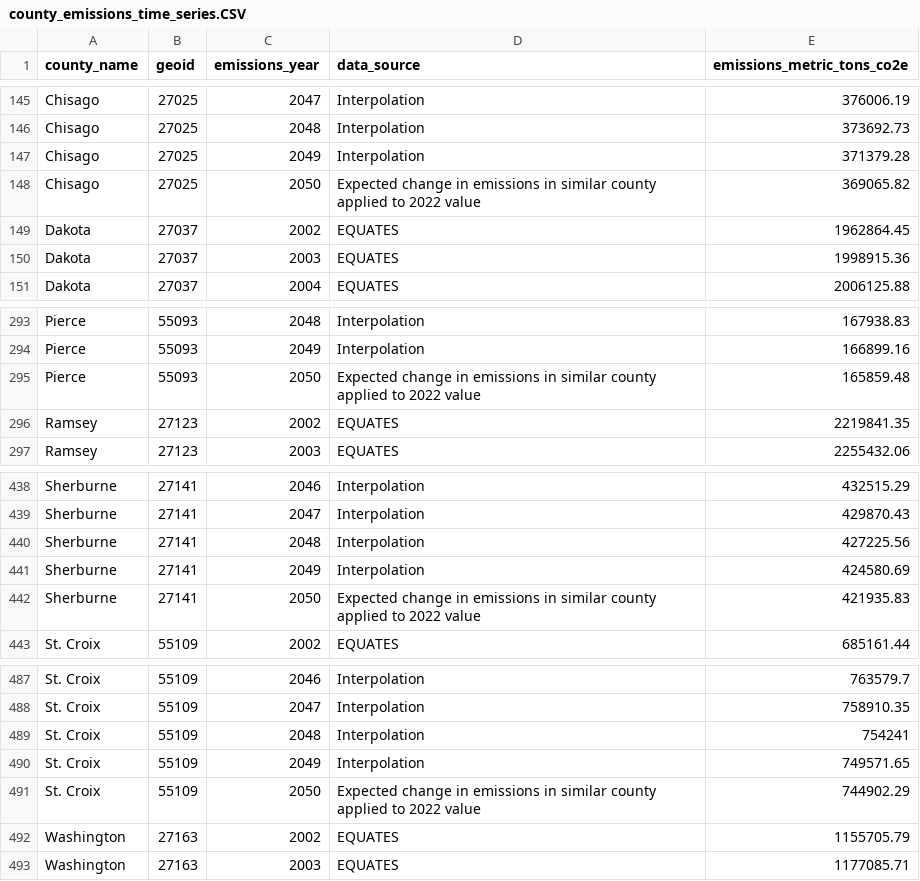
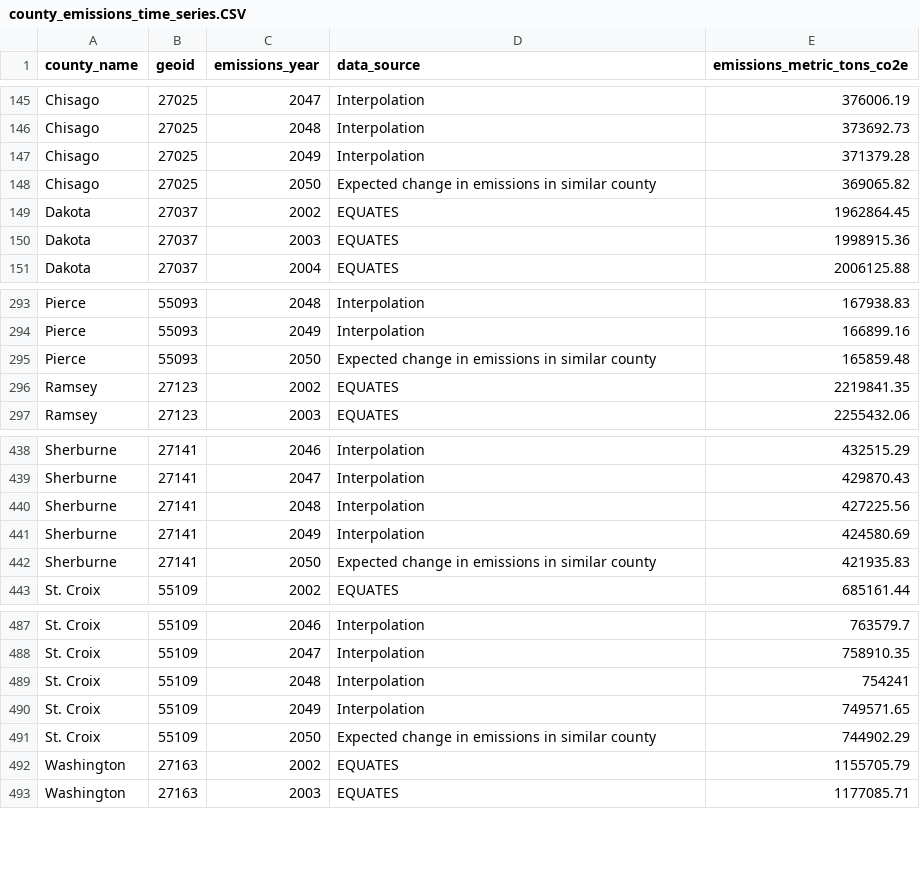
Before and after one commit to Metropolitan-Council/ghg-cprg, a CSV file: _transportation/data-raw/county_emissions_time_series.CSV, drawn as a sheet; only a part is shown, gaps mark what is left out.

Commit message:
update data source label

```diff
--- a/_transportation/data-raw/county_emissions_time_series.CSV
+++ b/_transportation/data-raw/county_emissions_time_series.CSV
@@ -147,3 +147,3 @@
 "Chisago","27025",2049,"Interpolation",371379.28
-"Chisago","27025",2050,"Expected change in emissions in similar county applied to 2022 value",369065.82
+"Chisago","27025",2050,"Expected change in emissions in similar county",369065.82
 "Dakota","27037",2002,"EQUATES",1962864.45
@@ -294,3 +294,3 @@
 "Pierce","55093",2049,"Interpolation",166899.16
-"Pierce","55093",2050,"Expected change in emissions in similar county applied to 2022 value",165859.48
+"Pierce","55093",2050,"Expected change in emissions in similar county",165859.48
 "Ramsey","27123",2002,"EQUATES",2219841.35
@@ -441,3 +441,3 @@
 "Sherburne","27141",2049,"Interpolation",424580.69
-"Sherburne","27141",2050,"Expected change in emissions in similar county applied to 2022 value",421935.83
+"Sherburne","27141",2050,"Expected change in emissions in similar county",421935.83
 "St. Croix","55109",2002,"EQUATES",685161.44
@@ -490,3 +490,3 @@
 "St. Croix","55109",2049,"Interpolation",749571.65
-"St. Croix","55109",2050,"Expected change in emissions in similar county applied to 2022 value",744902.29
+"St. Croix","55109",2050,"Expected change in emissions in similar county",744902.29
 "Washington","27163",2002,"EQUATES",1155705.79
```
Also changed, not shown: 2 other files.
